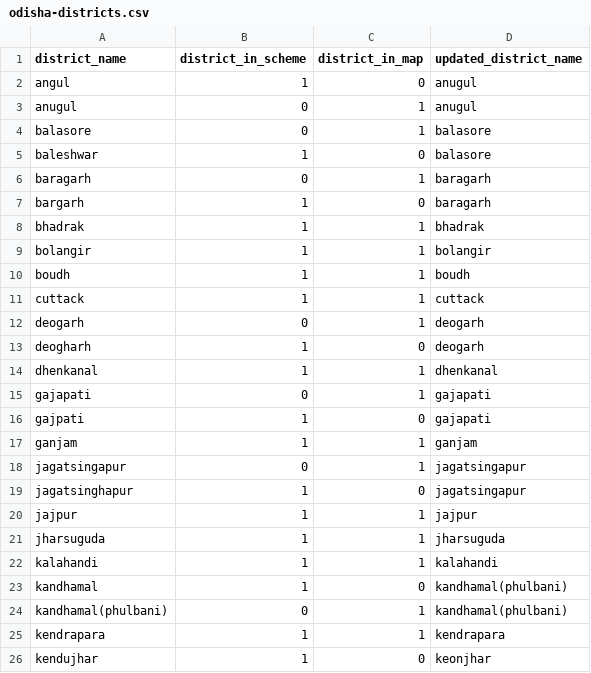
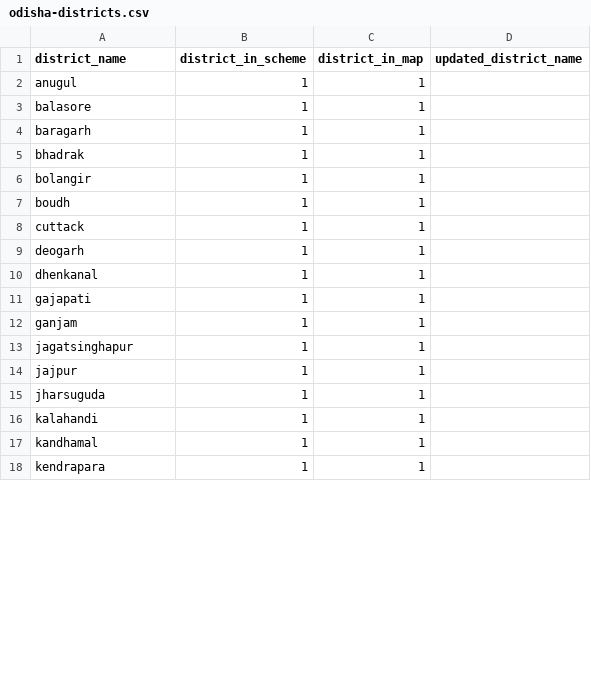
Before and after one commit to cbgaindia/obi-constituency-data-mapping, a CSV file: data/geography/raw/csv/2019-20/odisha-districts.csv, drawn as a sheet; only a part is shown; the diff covers the shown part only.

Commit message:
District check MNREGA 2019-20

```diff
--- a/data/geography/raw/csv/2019-20/odisha-districts.csv
+++ b/data/geography/raw/csv/2019-20/odisha-districts.csv
@@ -1,26 +1,18 @@
 district_name,district_in_scheme,district_in_map,updated_district_name
-angul,1,0,anugul
-anugul,0,1,anugul
-balasore,0,1,balasore
-baleshwar,1,0,balasore
-baragarh,0,1,baragarh
-bargarh,1,0,baragarh
-bhadrak,1,1,bhadrak
-bolangir,1,1,bolangir
-boudh,1,1,boudh
-cuttack,1,1,cuttack
-deogarh,0,1,deogarh
-deogharh,1,0,deogarh
-dhenkanal,1,1,dhenkanal
-gajapati,0,1,gajapati
-gajpati,1,0,gajapati
-ganjam,1,1,ganjam
-jagatsingapur,0,1,jagatsingapur
-jagatsinghapur,1,0,jagatsingapur
-jajpur,1,1,jajpur
-jharsuguda,1,1,jharsuguda
-kalahandi,1,1,kalahandi
-kandhamal,1,0,kandhamal(phulbani)
-kandhamal(phulbani),0,1,kandhamal(phulbani)
-kendrapara,1,1,kendrapara
-kendujhar,1,0,keonjhar
+anugul,1,1,
+balasore,1,1,
+baragarh,1,1,
+bhadrak,1,1,
+bolangir,1,1,
+boudh,1,1,
+cuttack,1,1,
+deogarh,1,1,
+dhenkanal,1,1,
+gajapati,1,1,
+ganjam,1,1,
+jagatsinghapur,1,1,
+jajpur,1,1,
+jharsuguda,1,1,
+kalahandi,1,1,
+kandhamal,1,1,
+kendrapara,1,1,
```
Also changed, not shown: 3 removed rows and 18 edited cells elsewhere in this file.
